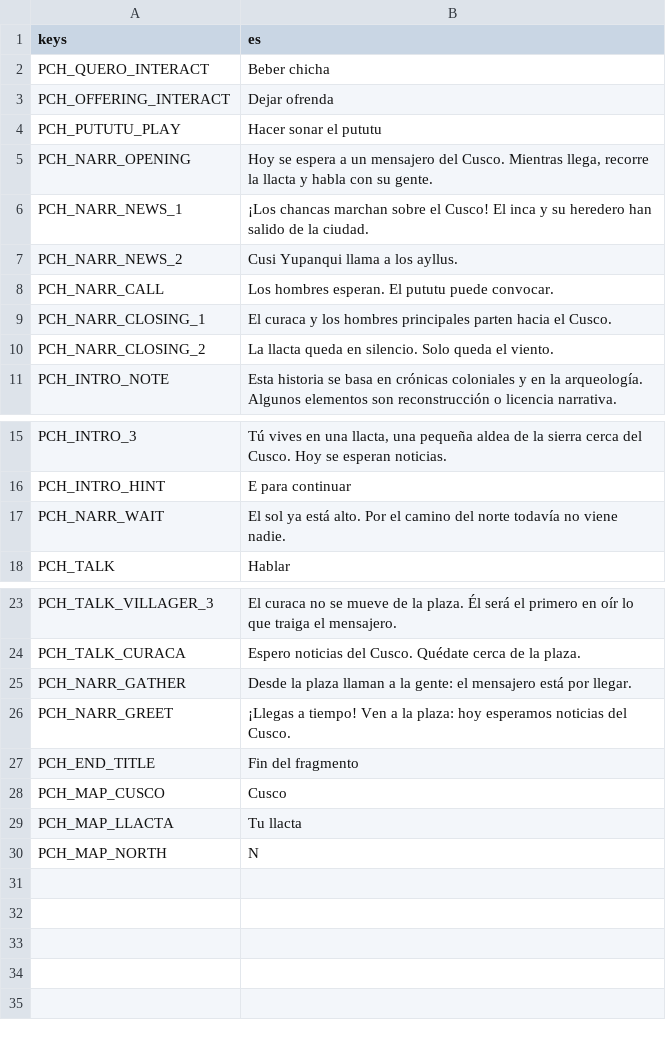
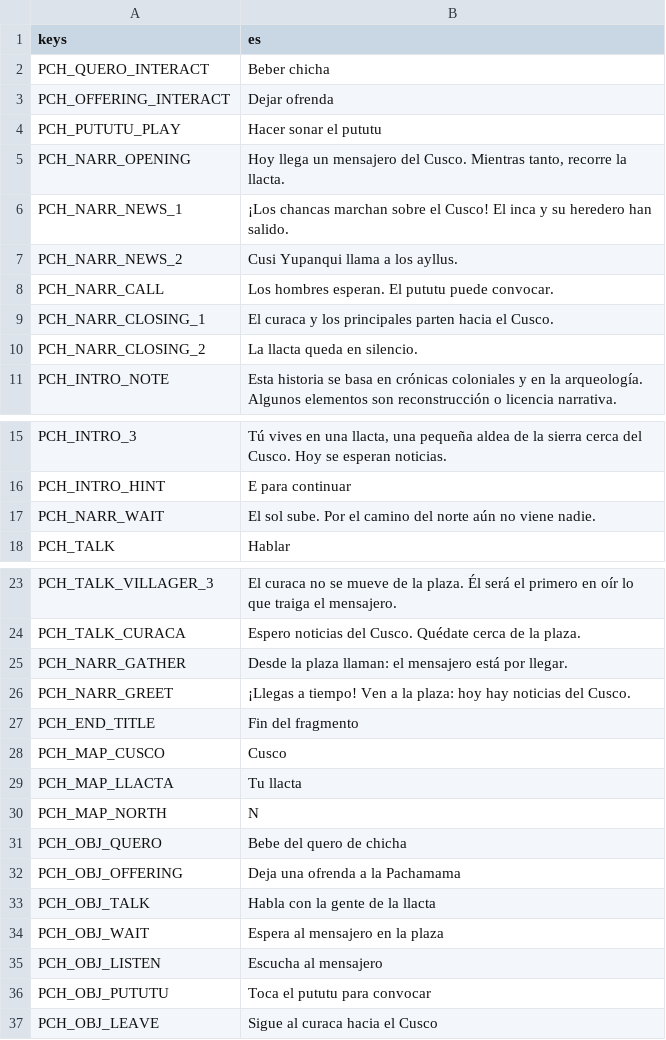
Before and after one commit to joseamaya/memorias-del-peru, a CSV file: campaigns/01_pachacutec/localization/pachacutec_texts.csv, drawn as a sheet; only a part is shown, gaps mark what is left out.

Commit message:
pachacutec: primera impresión, objetivos y ritmo del mensajero (ADR-0030, alcance v4.18)
- Perfil Medio por defecto con SSAO y sin MSAA 2x; luz ambiental más baja,
  niebla más tenue y borde de la plaza fundido.
- Aparición a 22 m de la plaza y argumentos --skip-intro, --spawn y --profile.
- Línea de objetivo en el HUD que avanza con el quero, la ofrenda, la
  conversación y el evento; QueroChicha.drank; textos narrativos acortados.
- ADR-0030: el mensajero sale al completar las tareas cerca de la plaza, con
  respaldo a los 45 s y 20 s de espera, y se le ve bajar por el camino norte.
  Reemplaza a ADR-0013.
- Manchas de contacto bajo los NPC; piel y ojos más mates; pareja de
  principales de perfil; el vecino que recibe pasa a 10 m.
- Pruebas nuevas (objetivo, perfil por defecto, llegada por acción), ajustes
  de las existentes y partida de demostración en 115 s con DEMO_OK.

```diff
--- a/campaigns/01_pachacutec/localization/pachacutec_texts.csv
+++ b/campaigns/01_pachacutec/localization/pachacutec_texts.csv
@@ -4,8 +4,8 @@ PCH_OFFERING_INTERACT,Dejar ofrenda
 PCH_PUTUTU_PLAY,Hacer sonar el pututu
-PCH_NARR_OPENING,"Hoy se espera a un mensajero del Cusco. Mientras llega, recorre la llacta y habla con su gente."
-PCH_NARR_NEWS_1,"¡Los chancas marchan sobre el Cusco! El inca y su heredero han salido de la ciudad."
+PCH_NARR_OPENING,"Hoy llega un mensajero del Cusco. Mientras tanto, recorre la llacta."
+PCH_NARR_NEWS_1,"¡Los chancas marchan sobre el Cusco! El inca y su heredero han salido."
 PCH_NARR_NEWS_2,Cusi Yupanqui llama a los ayllus.
 PCH_NARR_CALL,Los hombres esperan. El pututu puede convocar.
-PCH_NARR_CLOSING_1,El curaca y los hombres principales parten hacia el Cusco.
-PCH_NARR_CLOSING_2,La llacta queda en silencio. Solo queda el viento.
+PCH_NARR_CLOSING_1,El curaca y los principales parten hacia el Cusco.
+PCH_NARR_CLOSING_2,La llacta queda en silencio.
 PCH_INTRO_NOTE,"Esta historia se basa en crónicas coloniales y en la arqueología. Algunos elementos son reconstrucción o licencia narrativa."
@@ -16,3 +16,3 @@ PCH_INTRO_3,"Tú vives en una llacta, una pequeña aldea de la sierra cerca del
 PCH_INTRO_HINT,E para continuar
-PCH_NARR_WAIT,"El sol ya está alto. Por el camino del norte todavía no viene nadie."
+PCH_NARR_WAIT,"El sol sube. Por el camino del norte aún no viene nadie."
 PCH_TALK,Hablar
@@ -24,4 +24,4 @@ PCH_TALK_VILLAGER_3,"El curaca no se mueve de la plaza. Él será el primero en
 PCH_TALK_CURACA,"Espero noticias del Cusco. Quédate cerca de la plaza."
-PCH_NARR_GATHER,"Desde la plaza llaman a la gente: el mensajero está por llegar."
-PCH_NARR_GREET,"¡Llegas a tiempo! Ven a la plaza: hoy esperamos noticias del Cusco."
+PCH_NARR_GATHER,"Desde la plaza llaman: el mensajero está por llegar."
+PCH_NARR_GREET,"¡Llegas a tiempo! Ven a la plaza: hoy hay noticias del Cusco."
 PCH_END_TITLE,Fin del fragmento
@@ -30 +30,8 @@ PCH_MAP_LLACTA,Tu llacta
 PCH_MAP_NORTH,N
+PCH_OBJ_QUERO,Bebe del quero de chicha
+PCH_OBJ_OFFERING,Deja una ofrenda a la Pachamama
+PCH_OBJ_TALK,Habla con la gente de la llacta
+PCH_OBJ_WAIT,Espera al mensajero en la plaza
+PCH_OBJ_LISTEN,Escucha al mensajero
+PCH_OBJ_PUTUTU,Toca el pututu para convocar
+PCH_OBJ_LEAVE,Sigue al curaca hacia el Cusco
```
Also changed, not shown: 32 other files.
